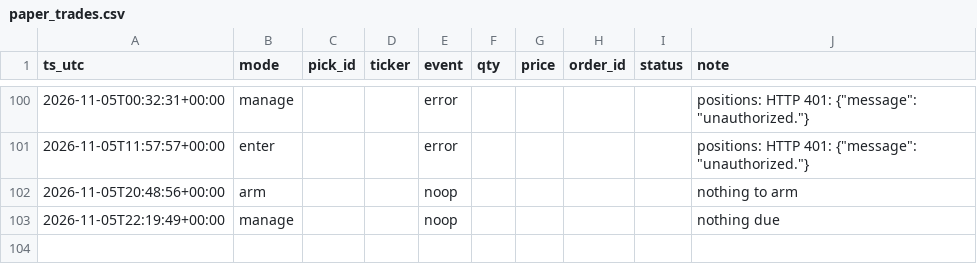
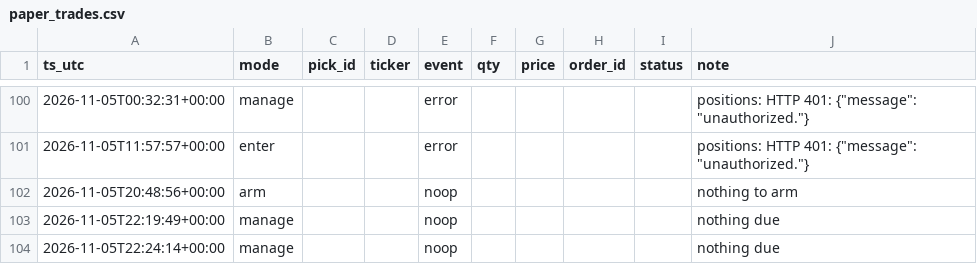
Before and after one commit to joshldavis/ThePickLog, a CSV file: paper_trades.csv, drawn as a sheet; only a part is shown, gaps mark what is left out.

Commit message:
data: paper trader manage 2026-11-05

```diff
--- a/paper_trades.csv
+++ b/paper_trades.csv
@@ -122 +122,2 @@ ts_utc,mode,pick_id,ticker,event,qty,price,order_id,status,note
 2026-11-05T22:19:49+00:00,manage,,,noop,,,,,nothing due
+2026-11-05T22:24:14+00:00,manage,,,noop,,,,,nothing due
```
